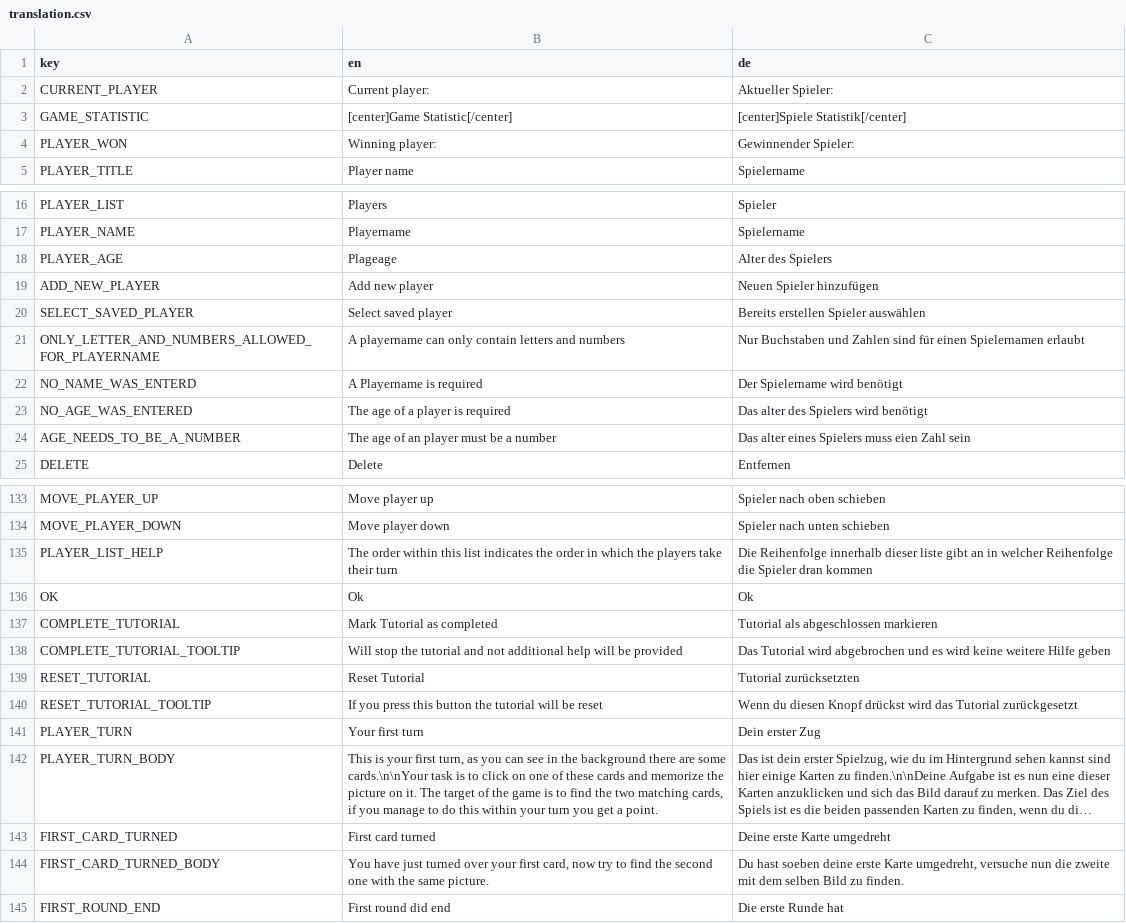
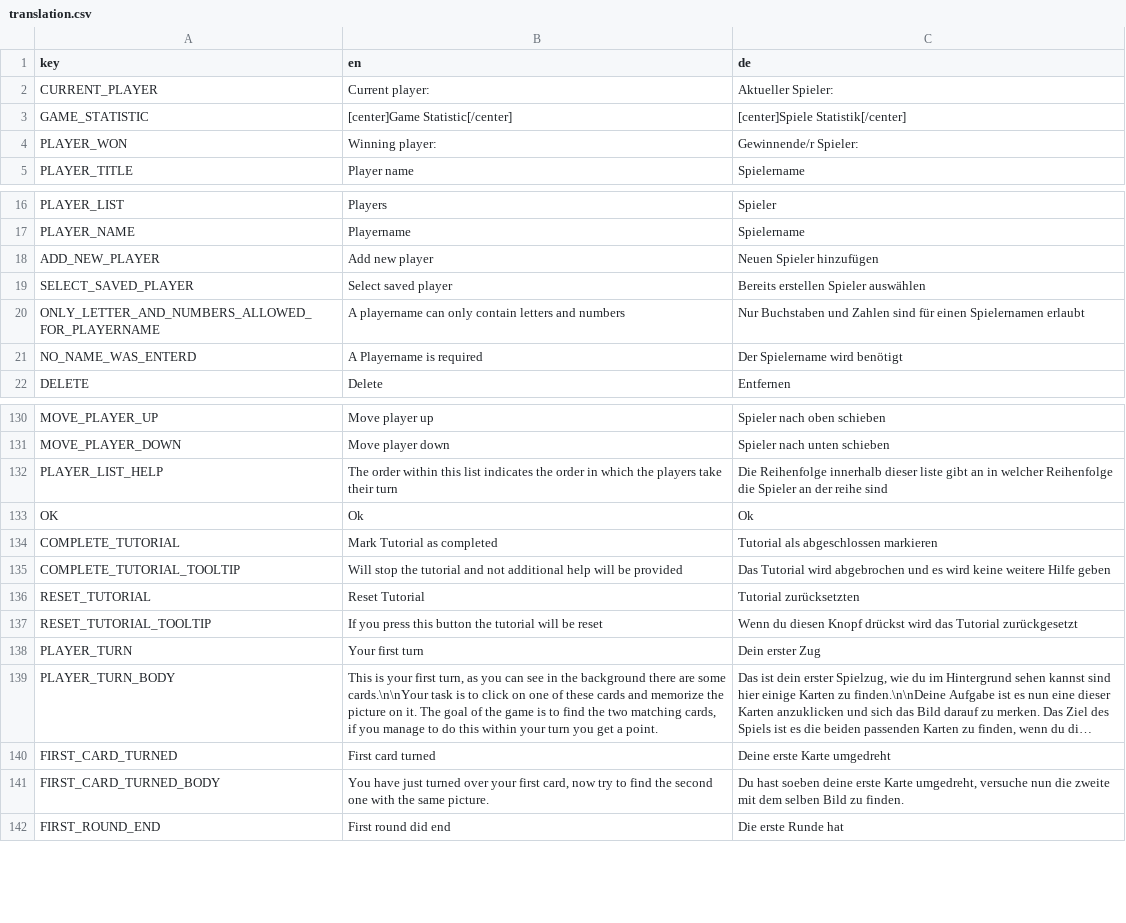
Before and after one commit to D-Generation-S/Samory, a CSV file: translation.csv, drawn as a sheet; only a part is shown, gaps mark what is left out; long unchanged cells end in …; removed rows and columns are numbered as before the commit, all else as after; the diff names each change by its address in the sheet, - before the commit and + after, or states it on an @@ line.

Commit message:
fix(translation): spelling mistakes and grammar
Fix some spelling issues and improve grammar.
Make sure unsused texts are deleted.
Fix touch buttons shown on desktop build

Fix $12c
Fix $12h

```diff
--- a/translation.csv
+++ b/translation.csv
-C4 (de): Gewinnender Spieler:
+C4 (de): Gewinnende/r Spieler:
-row 18: PLAYER_AGE | Plageage | Alter des Spielers
-row 23: NO_AGE_WAS_ENTERED | The age of a player is required | Das alter des Spielers wird benötigt
-row 24: AGE_NEEDS_TO_BE_A_NUMBER | The age of an player must be a number | Das alter eines Spielers muss eien Zahl sein
-C132 (de): …die Spieler dran kommen
+C132 (de): …die Spieler an der reihe sind
-B139 (en): …it. The target of the…
+B139 (en): …it. The goal of the…
```
Also changed, not shown: 4 other files.
